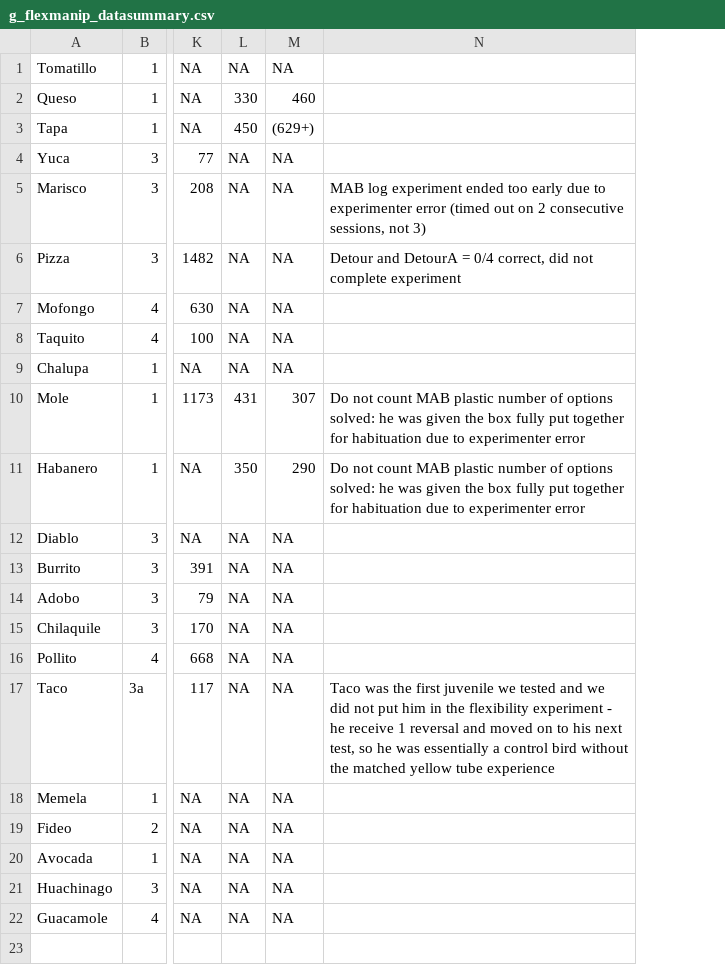
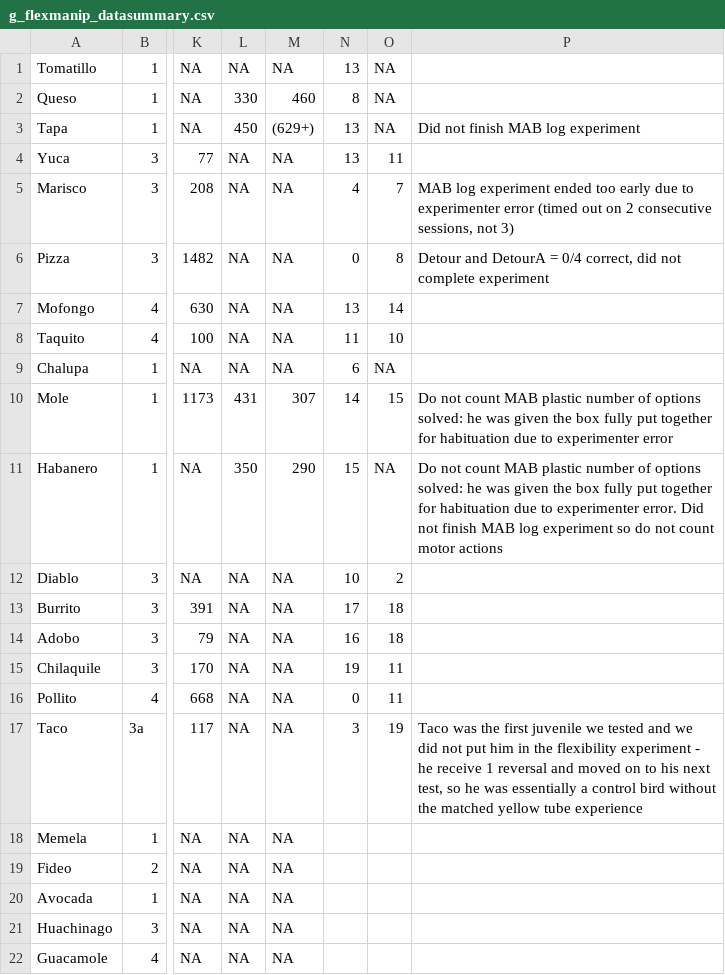
Before and after one commit to corinalogan/grackles, a CSV file: Files/Preregistrations/g_flexmanip_datasummary.csv, drawn as a sheet; only a part is shown, gaps mark what is left out; addresses are those after the commit; the diff names each change by its address in the sheet, - before the commit and + after, or states it on an @@ line.

Commit message:
added motor action data to summary data sheet

```diff
--- a/Files/Preregistrations/g_flexmanip_datasummary.csv
+++ b/Files/Preregistrations/g_flexmanip_datasummary.csv
+column N, rows 1-17: 13 | 8 | 13 | 13 | 4 | 0 | 13 | 11 | 6 | 14 | 15 | 10 | 17 | 16 | 19 | 0 | 3
+column O, rows 1-17: NA | NA | NA | 11 | 7 | 8 | 14 | 10 | NA | 15 | NA | 2 | 18 | 18 | 11 | 11 | 19
-P3: (empty)
+P3: Did not finish MAB log experiment
-P11: …to experimenter error
+P11: …to experimenter error. Did not finish MAB log experiment so do not count motor actions
```
